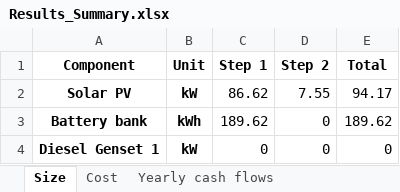
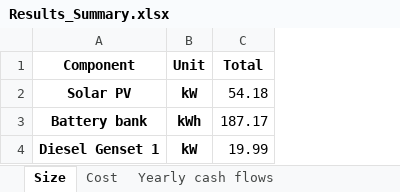
Before and after one commit to MicroGridsPy/MicroGridsPy, an Excel workbook: Code/Results/Results_Summary.xlsx, sheet Size, drawn as a sheet; values as stored, in another font and other column widths than the file's, no borders; removed rows and columns are numbered as before the commit, all else as after; the diff names each change by its address in the sheet, - before the commit and + after, or states it on an @@ line.

```diff
--- a/Code/Results/Results_Summary.xlsx (sheet Size)
+++ b/Code/Results/Results_Summary.xlsx (sheet Size)
-column C (Step 1), rows 2-4: 86.62 | 189.62 | 0
-column D (Step 2), rows 2-4: 7.55 | 0 | 0
-C2 (Total): 94.17
+C2 (Total): 54.18
-C3 (Total): 189.62
+C3 (Total): 187.17
-C4 (Total): 0
+C4 (Total): 19.99
```
Also changed, not shown: sheet Yearly cash flows, sheet Yearly energy parameters, sheet Yearly energy parameters SC, sheet Cost, 23 other files.
